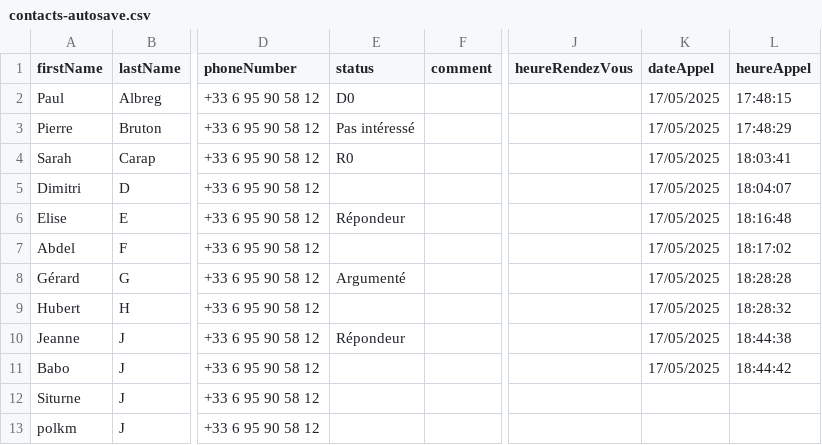
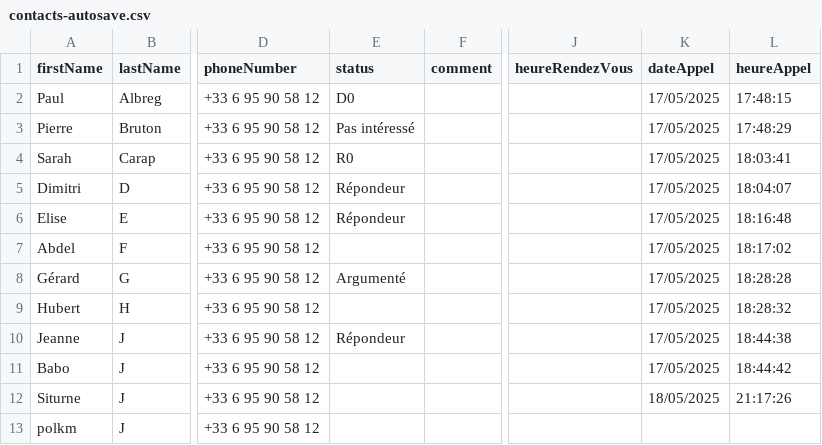
Before and after one commit to paul-kaczowka/DimiCall, a CSV file: Autosave/contacts-autosave.csv, drawn as a sheet; only a part is shown, gaps mark what is left out; the diff names each change by its address in the sheet, - before the commit and + after, or states it on an @@ line.

```diff
--- a/Autosave/contacts-autosave.csv
+++ b/Autosave/contacts-autosave.csv
-E5 (status): (empty)
+E5 (status): Répondeur
-K12 (dateAppel): (empty)
+K12 (dateAppel): 18/05/2025
-L12 (heureAppel): (empty)
+L12 (heureAppel): 21:17:26
```
Also changed, not shown: 3 other files.
